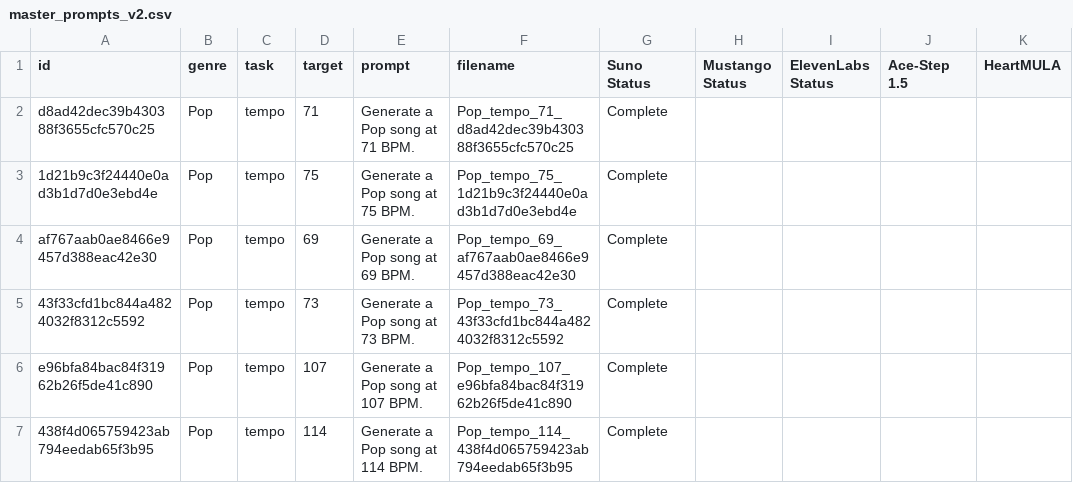
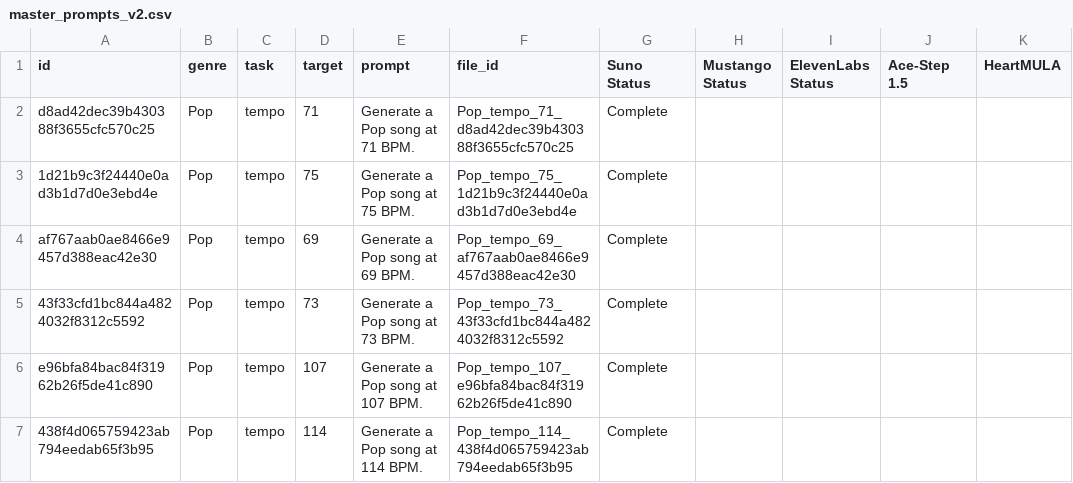
Before and after one commit to kiancc/FYP, a CSV file: config/prompt_tasks/master_prompts_v2.csv, drawn as a sheet; only a part is shown.

```diff
--- a/config/prompt_tasks/master_prompts_v2.csv
+++ b/config/prompt_tasks/master_prompts_v2.csv
@@ -1,2 +1,2 @@
-id,genre,task,target,prompt,filename,Suno Status,Mustango Status,ElevenLabs Status,Ace-Step 1.5,HeartMULA
+id,genre,task,target,prompt,file_id,Suno Status,Mustango Status,ElevenLabs Status,Ace-Step 1.5,HeartMULA
 d8ad42dec39b430388f3655cfc570c25,Pop,tempo,71,Generate a Pop song at 71 BPM.,Pop_tempo_71_d8ad42dec39b430388f3655cfc570c25,Complete,,,,
```
Also changed, not shown: data/features/Suno-V5_features.csv, 4 other files.
